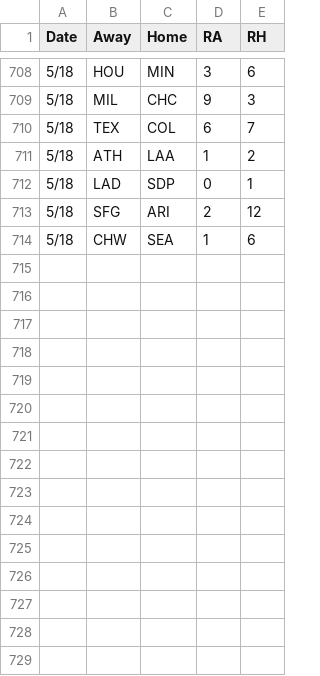
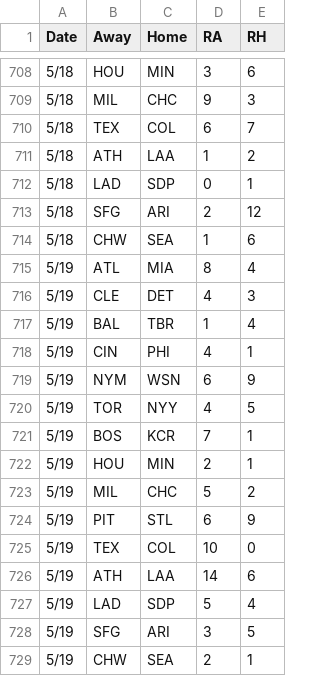
Before and after one commit to 2Skupz/2Skupz.github.io, a CSV file: mlbTiebreak/data/gameFiles/2026games.csv, drawn as a sheet; only a part is shown, gaps mark what is left out; the diff names each change by its address in the sheet, - before the commit and + after, or states it on an @@ line.

```diff
--- a/mlbTiebreak/data/gameFiles/2026games.csv
+++ b/mlbTiebreak/data/gameFiles/2026games.csv
+row 715: 5/19 | ATL | MIA | 8 | 4
+row 716: 5/19 | CLE | DET | 4 | 3
+row 717: 5/19 | BAL | TBR | 1 | 4
+row 718: 5/19 | CIN | PHI | 4 | 1
+row 719: 5/19 | NYM | WSN | 6 | 9
+row 720: 5/19 | TOR | NYY | 4 | 5
+row 721: 5/19 | BOS | KCR | 7 | 1
+row 722: 5/19 | HOU | MIN | 2 | 1
+row 723: 5/19 | MIL | CHC | 5 | 2
+row 724: 5/19 | PIT | STL | 6 | 9
+row 725: 5/19 | TEX | COL | 10 | 0
+row 726: 5/19 | ATH | LAA | 14 | 6
+row 727: 5/19 | LAD | SDP | 5 | 4
+row 728: 5/19 | SFG | ARI | 3 | 5
+row 729: 5/19 | CHW | SEA | 2 | 1
```
Also changed, not shown: 36 other files.
